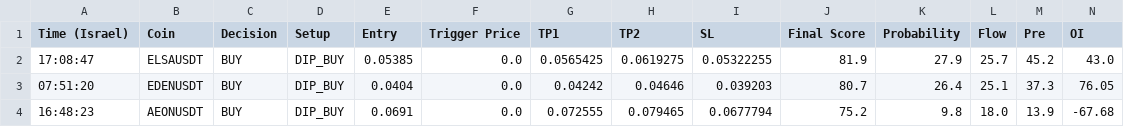
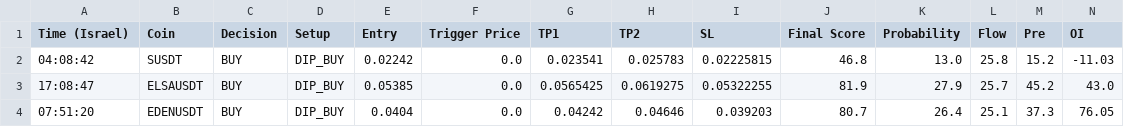
Before and after one commit to rank1984/crypto-bot, a CSV file: shadow_results.csv, drawn as a sheet; only a part is shown; the shorter side is filled out with more unchanged rows; rows hold the shown columns only; the diff names each change by its address in the sheet, - before the commit and + after, or states it on an @@ line.

```diff
--- a/shadow_results.csv
+++ b/shadow_results.csv
+row 2: 04:08:42 | SUSDT | BUY | DIP_BUY | 0.02242 | 0.0 | 0.023541 | 0.025783 | 0.02225815 | 46.8 | 13.0 | 25.8 | 15.2 | -11.03
```
Also changed, not shown: 1 other file.
